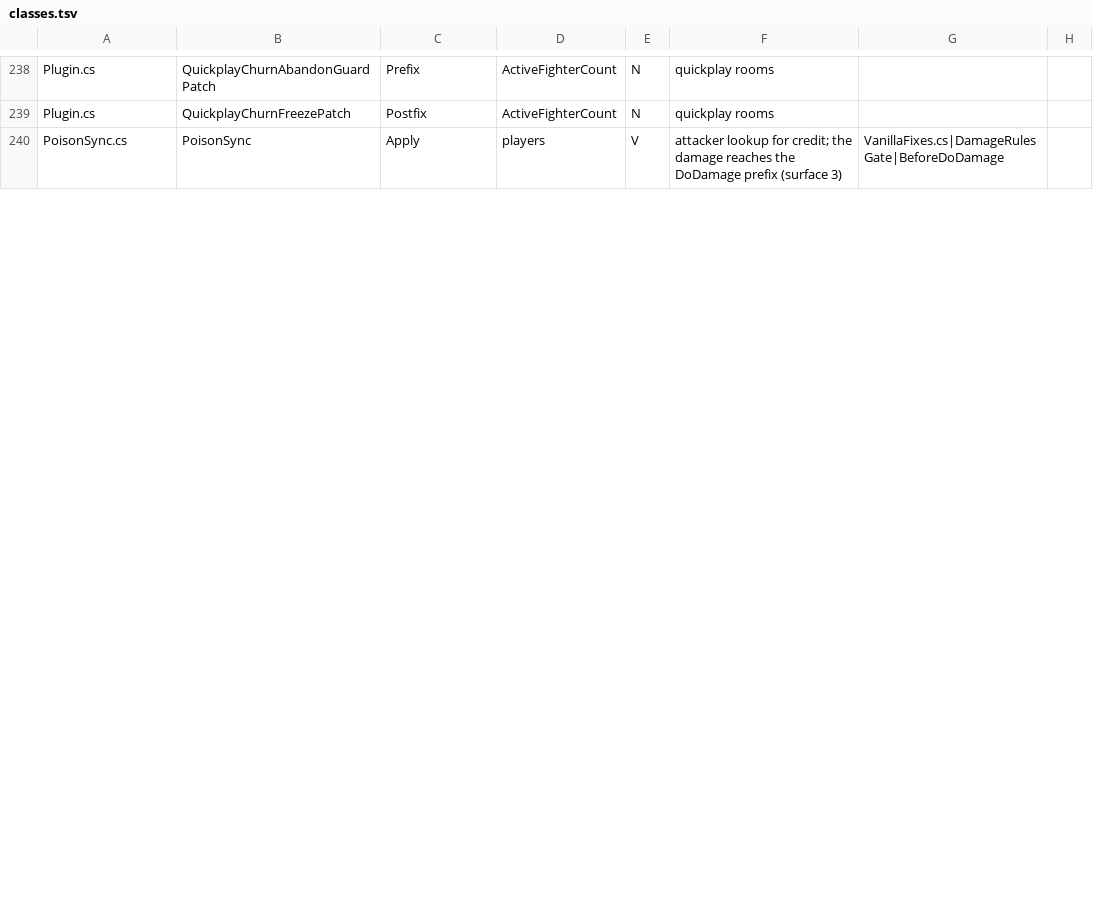
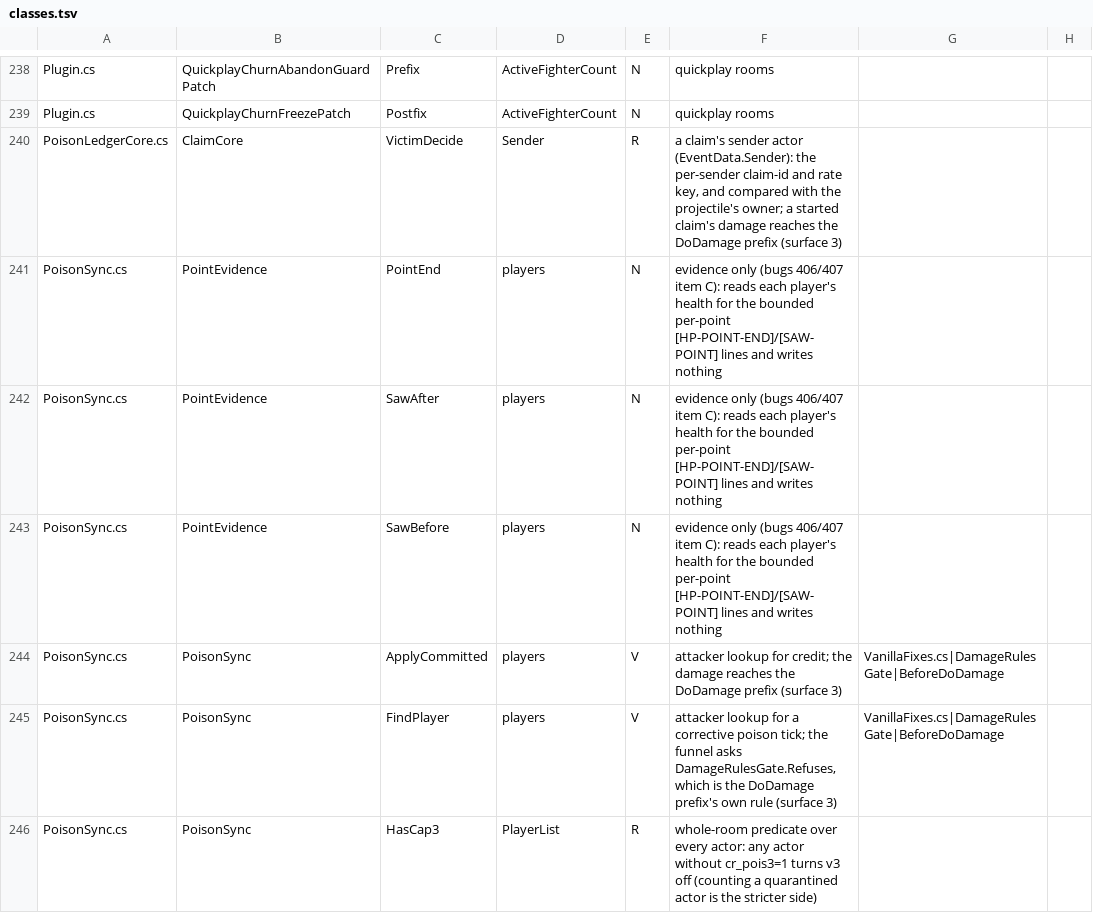
Before and after one commit to SidNDeed/SidsCompetitiveRounds, a TSV file: tools/kept_view_census/classes.tsv, drawn as a sheet; only a part is shown, gaps mark what is left out; the diff covers the shown part only.

```diff
--- a/tools/kept_view_census/classes.tsv
+++ b/tools/kept_view_census/classes.tsv
@@ -239,2 +239,8 @@ Plugin.cs	QuickplayChurnAbandonGuardPatch	Prefix	ActiveFighterCount	N	quickplay
 Plugin.cs	QuickplayChurnFreezePatch	Postfix	ActiveFighterCount	N	quickplay rooms	
-PoisonSync.cs	PoisonSync	Apply	players	V	attacker lookup for credit; the damage reaches the DoDamage prefix (surface 3)	VanillaFixes.cs|DamageRulesGate|BeforeDoDamage
+PoisonLedgerCore.cs	ClaimCore	VictimDecide	Sender	R	a claim's sender actor (EventData.Sender): the per-sender claim-id and rate key, and compared with the projectile's owner; a started claim's damage reaches the DoDamage prefix (surface 3)	
+PoisonSync.cs	PointEvidence	PointEnd	players	N	evidence only (bugs 406/407 item C): reads each player's health for the bounded per-point [HP-POINT-END]/[SAW-POINT] lines and writes nothing	
+PoisonSync.cs	PointEvidence	SawAfter	players	N	evidence only (bugs 406/407 item C): reads each player's health for the bounded per-point [HP-POINT-END]/[SAW-POINT] lines and writes nothing	
+PoisonSync.cs	PointEvidence	SawBefore	players	N	evidence only (bugs 406/407 item C): reads each player's health for the bounded per-point [HP-POINT-END]/[SAW-POINT] lines and writes nothing	
+PoisonSync.cs	PoisonSync	ApplyCommitted	players	V	attacker lookup for credit; the damage reaches the DoDamage prefix (surface 3)	VanillaFixes.cs|DamageRulesGate|BeforeDoDamage
+PoisonSync.cs	PoisonSync	FindPlayer	players	V	attacker lookup for a corrective poison tick; the funnel asks DamageRulesGate.Refuses, which is the DoDamage prefix's own rule (surface 3)	VanillaFixes.cs|DamageRulesGate|BeforeDoDamage
+PoisonSync.cs	PoisonSync	HasCap3	PlayerList	R	whole-room predicate over every actor: any actor without cr_pois3=1 turns v3 off (counting a quarantined actor is the stricter side)	
```
Also changed, not shown: 4 added rows and 1 edited cell elsewhere in this file, 8 other files.
